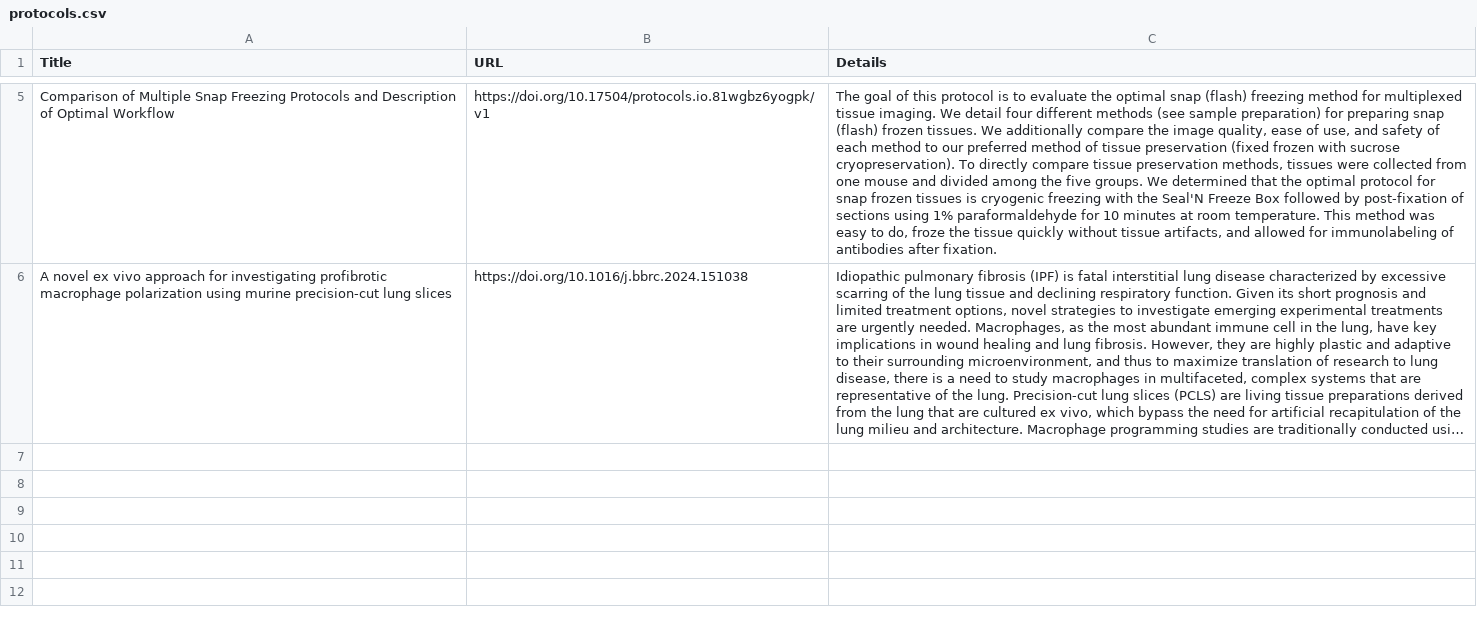
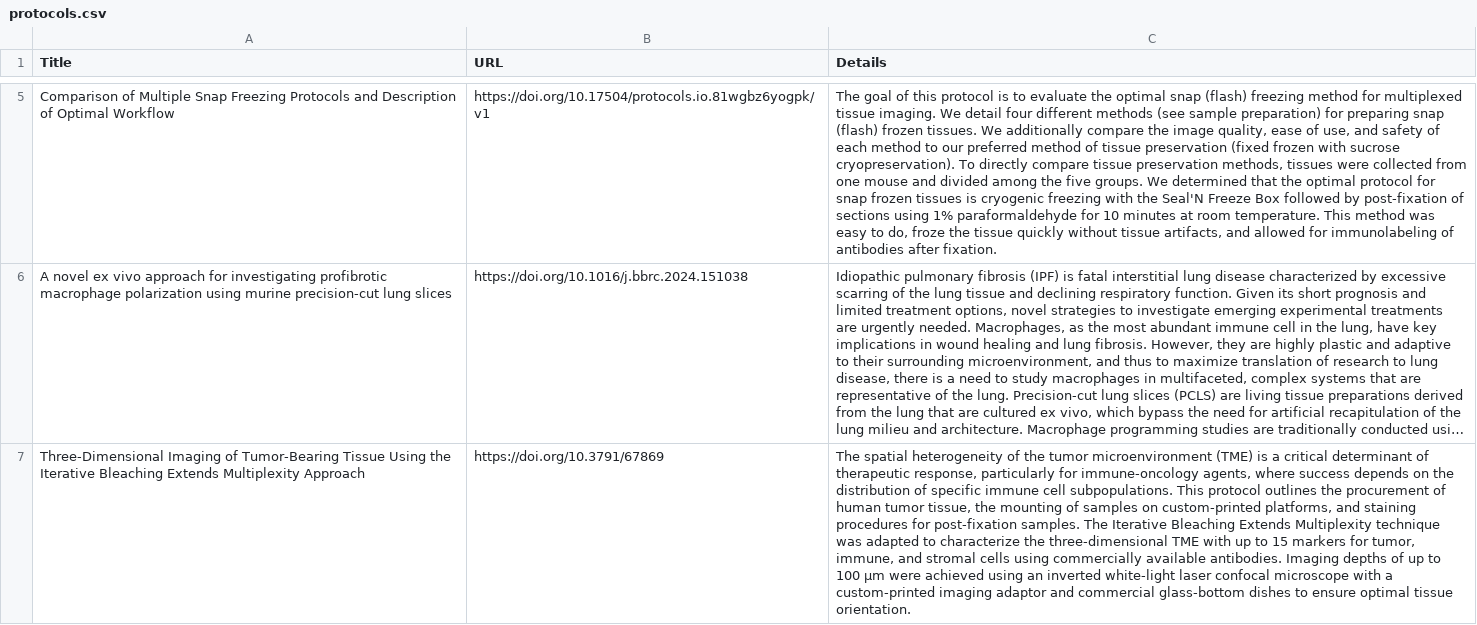
Before and after one commit to IBEXImagingCommunity/ibex_imaging_knowledge_base, a CSV file: data/protocols.csv, drawn as a sheet; only a part is shown, gaps mark what is left out; long unchanged cells end in …; the diff names each change by its address in the sheet, - before the commit and + after, or states it on an @@ line.

Commit message:
Adding new protocol published in JoVE.

```diff
--- a/data/protocols.csv
+++ b/data/protocols.csv
+row 7: Three-Dimensional Imaging of Tumor-Bearing Tissue Using the Iterative Bleaching Extends Multiplexity Approach | https://doi.org/10.3791/67869 | The spatial heterogeneity of the tumor microenvironment (TME) is a critical determinant of therapeutic response, particularly for immune-oncology agents, where success depends on the distribution of specific immune cell subpopulations. This protocol outlines the procurement of human tumor tissue, the mounting of samples on custom-printed platforms, and staining procedures for post-fixation samples. The Iterative Bleaching Extends Multiplexity technique was adapted to characterize the three-dimensional TME with up to 15 markers for tumor, immune, and stromal cells using commercially available antibodies. Imaging depths of up to 100 µm were achieved using an inverted white-light laser confocal microscope with a custom-printed imaging adaptor and commercial glass-bottom dishes to ensure optimal tissue orientation.
```
